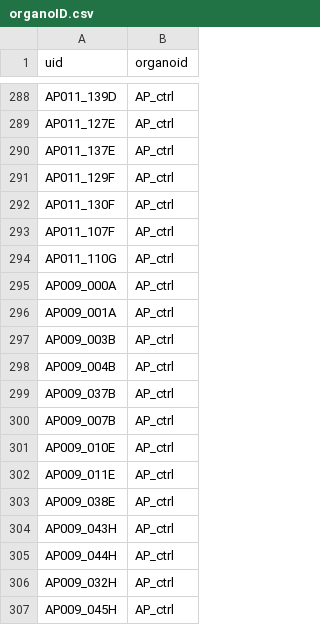
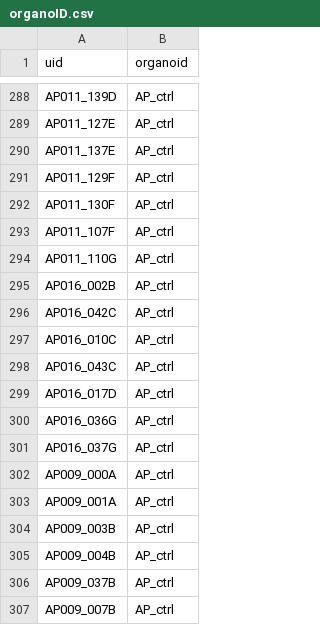
Before and after one commit to JoseGuzman/minibrain, a CSV file: DataSets/organoID.csv, drawn as a sheet; only a part is shown, gaps mark what is left out; the shorter side is filled out with more unchanged rows.

```diff
--- a/DataSets/organoID.csv
+++ b/DataSets/organoID.csv
@@ -294,2 +294,9 @@ AP011_107F,AP_ctrl
 AP011_110G,AP_ctrl
+AP016_002B,AP_ctrl
+AP016_042C,AP_ctrl
+AP016_010C,AP_ctrl
+AP016_043C,AP_ctrl
+AP016_017D,AP_ctrl
+AP016_036G,AP_ctrl
+AP016_037G,AP_ctrl
 AP009_000A,AP_ctrl
```
Also changed, not shown: DataSets/spikes.csv, 2 other files.
